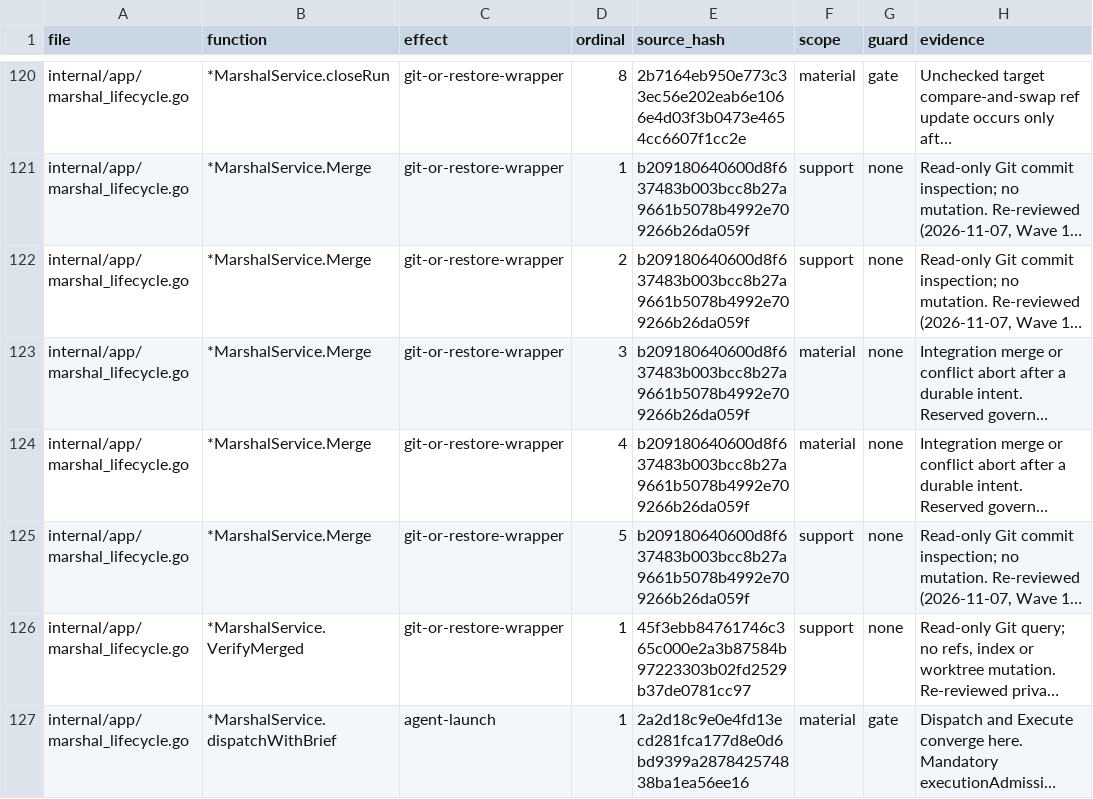
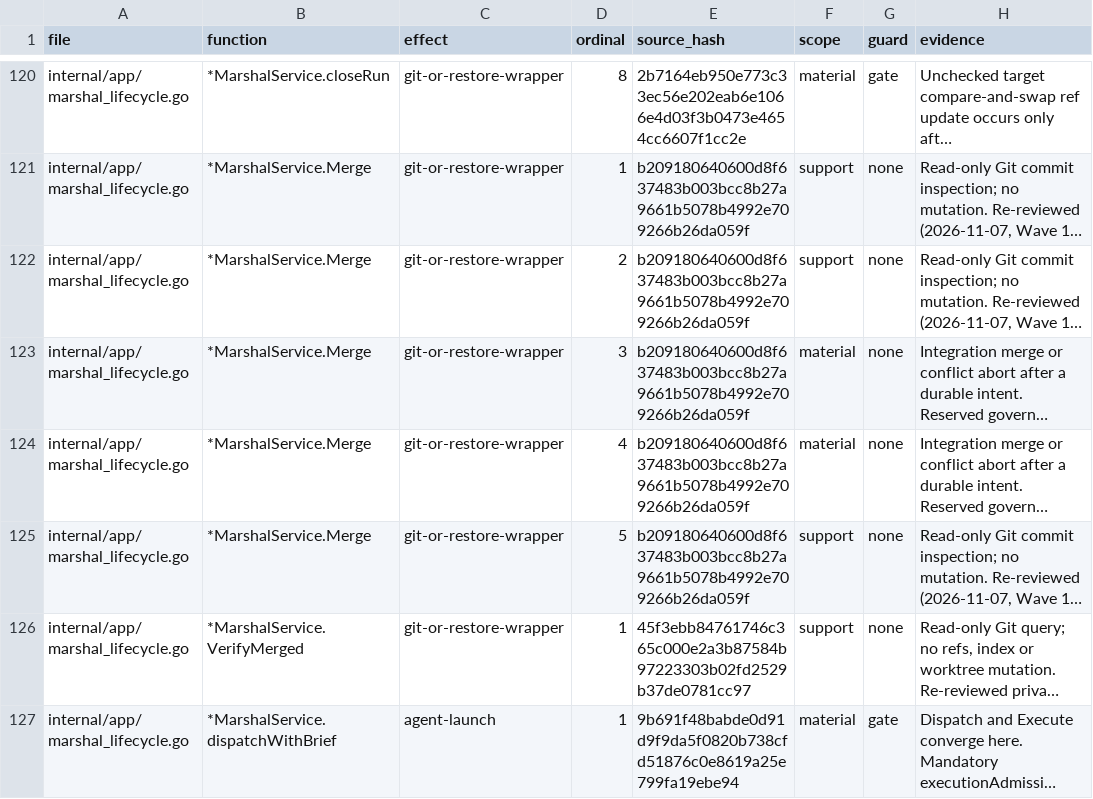
Before and after one commit to Zen1th53/marshal, a CSV file: tools/effect-inventory/sites.csv, drawn as a sheet; only a part is shown, gaps mark what is left out; long unchanged cells end in …; the diff covers the shown part only; the diff names each change by its address in the sheet, - before the commit and + after, or states it on an @@ line.

```diff
--- a/tools/effect-inventory/sites.csv
+++ b/tools/effect-inventory/sites.csv
-E127 (source_hash): 2a2d18c9e0e4fd13ecd281fca177d8e0d6bd9399a287842574838ba1ea56ee16
+E127 (source_hash): 9b691f48babde0d91d9f9da5f0820b738cfd51876c0e8619a25e799fa19ebe94
```
Also changed, not shown: 2 added rows and 3 edited cells elsewhere in this file, 1 other file.
